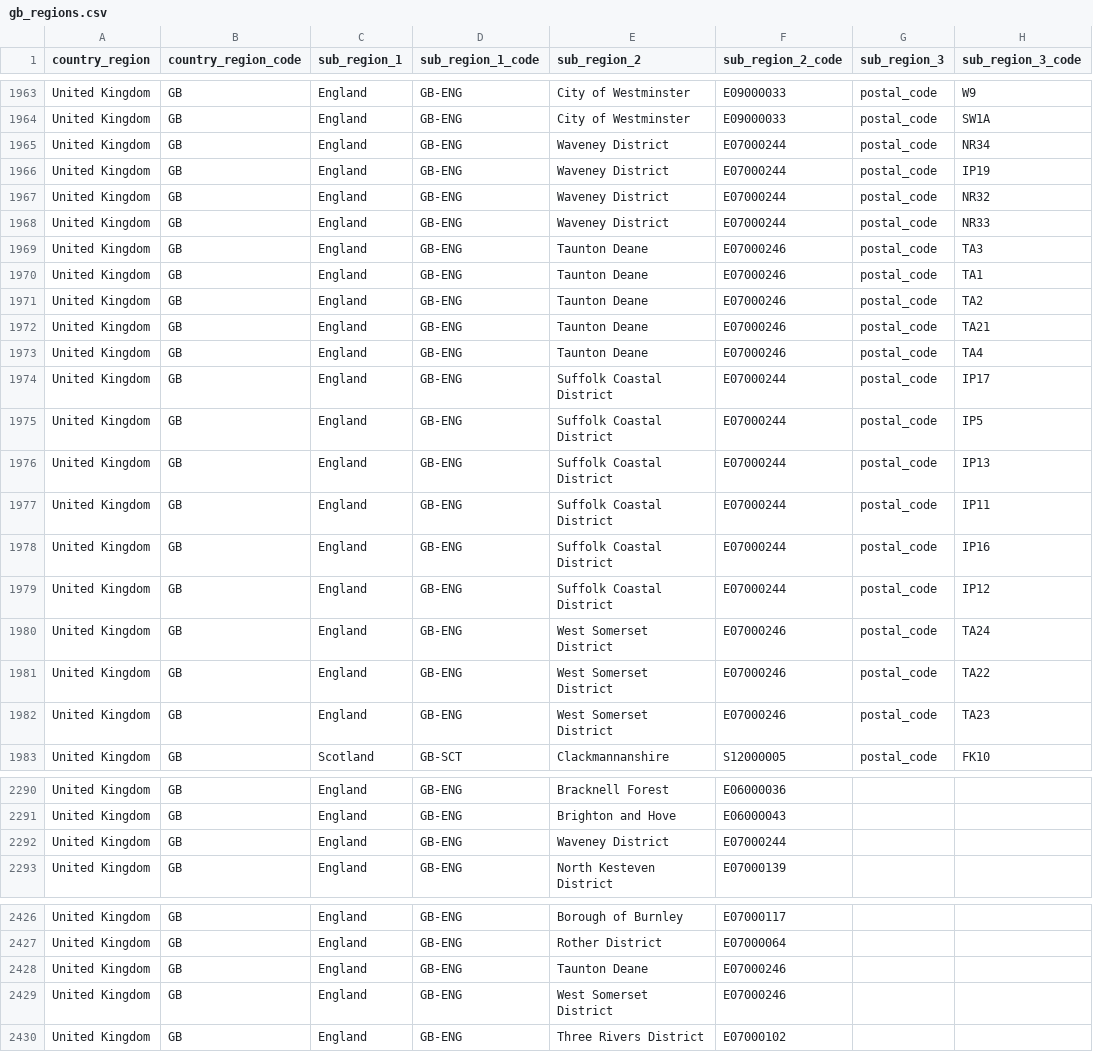
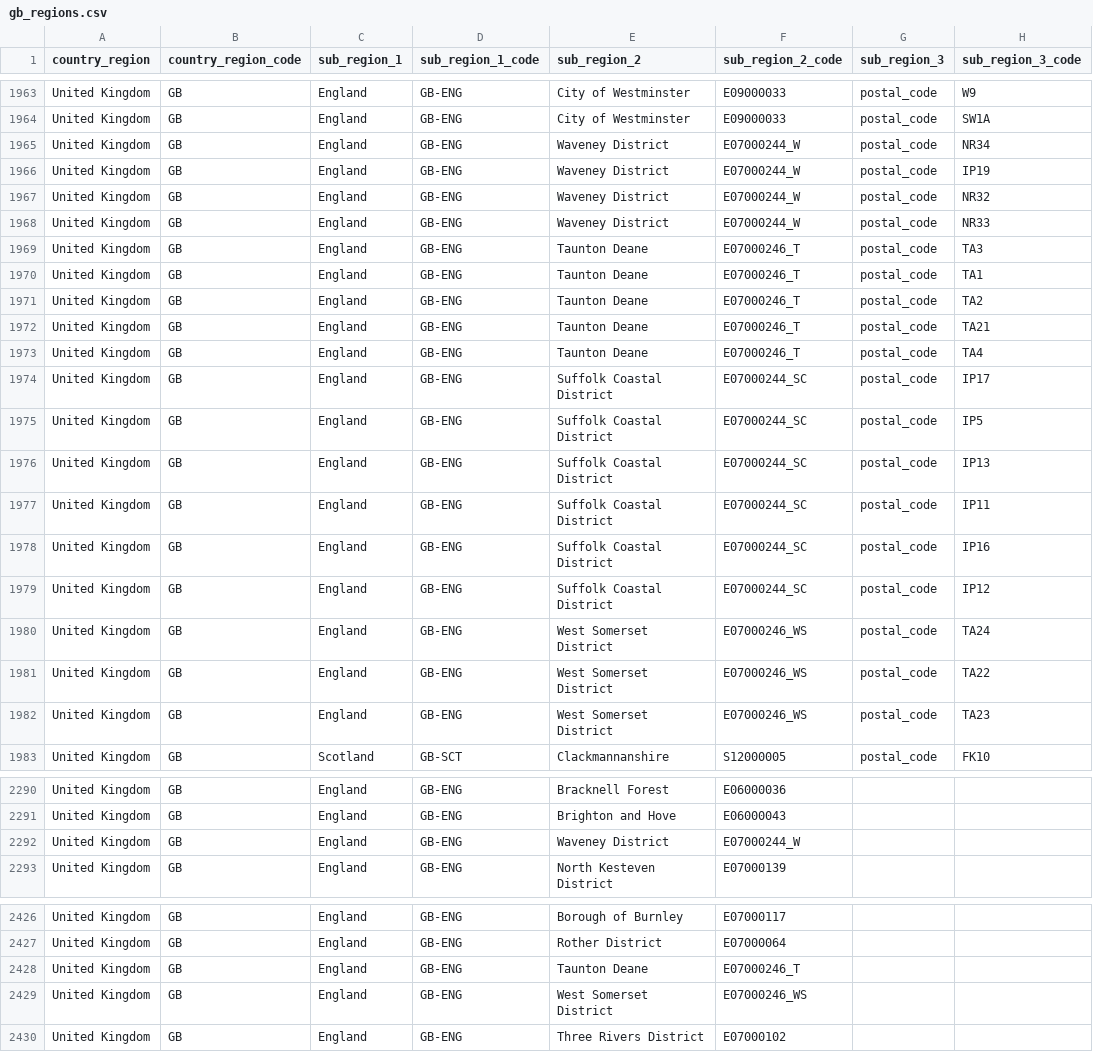
Before and after one commit to google-research/vaccination-search-insights, a CSV file: public/data/gb_regions.csv, drawn as a sheet; only a part is shown, gaps mark what is left out; the diff covers the shown part only; the diff names each change by its address in the sheet, - before the commit and + after, or states it on an @@ line.

```diff
--- a/public/data/gb_regions.csv
+++ b/public/data/gb_regions.csv
-F1965:F1968 (sub_region_2_code): E07000244
+F1965:F1968 (sub_region_2_code): E07000244_W
-F1969:F1973 (sub_region_2_code): E07000246
+F1969:F1973 (sub_region_2_code): E07000246_T
-F1974:F1979 (sub_region_2_code): E07000244
+F1974:F1979 (sub_region_2_code): E07000244_SC
-F1980:F1982 (sub_region_2_code): E07000246
+F1980:F1982 (sub_region_2_code): E07000246_WS
-F2292 (sub_region_2_code): E07000244
+F2292 (sub_region_2_code): E07000244_W
-F2428 (sub_region_2_code): E07000246
+F2428 (sub_region_2_code): E07000246_T
-F2429 (sub_region_2_code): E07000246
+F2429 (sub_region_2_code): E07000246_WS
```
Also changed, not shown: 1 edited cell elsewhere in this file, 1 other file.
